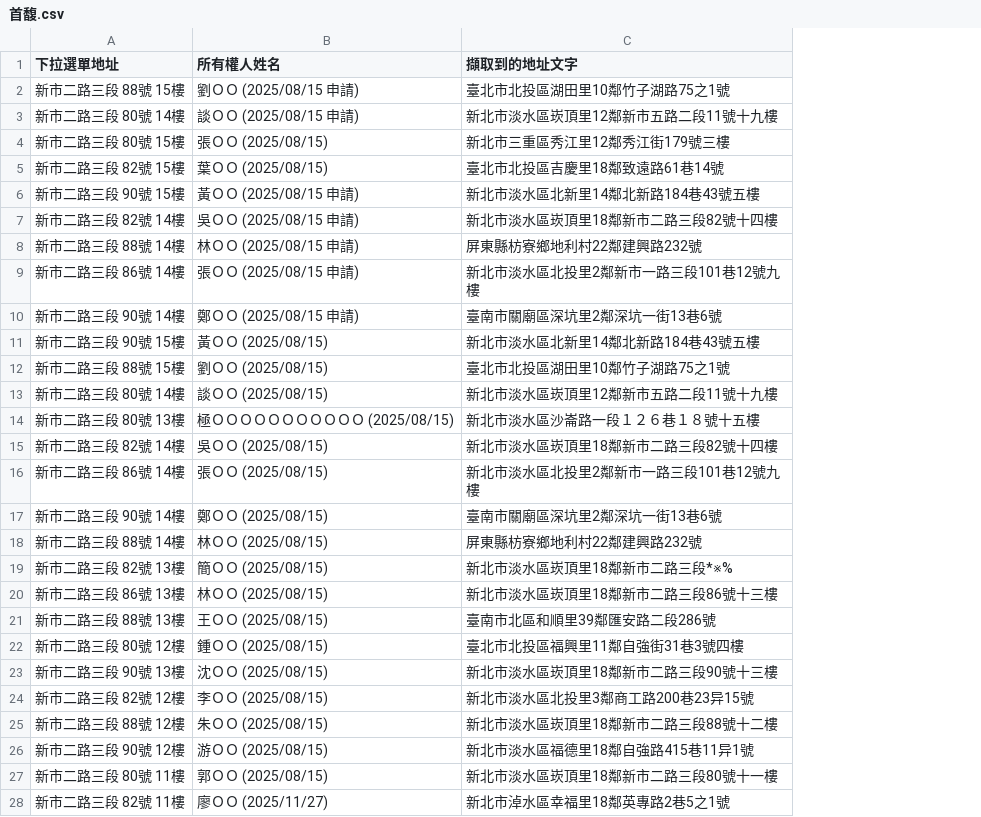
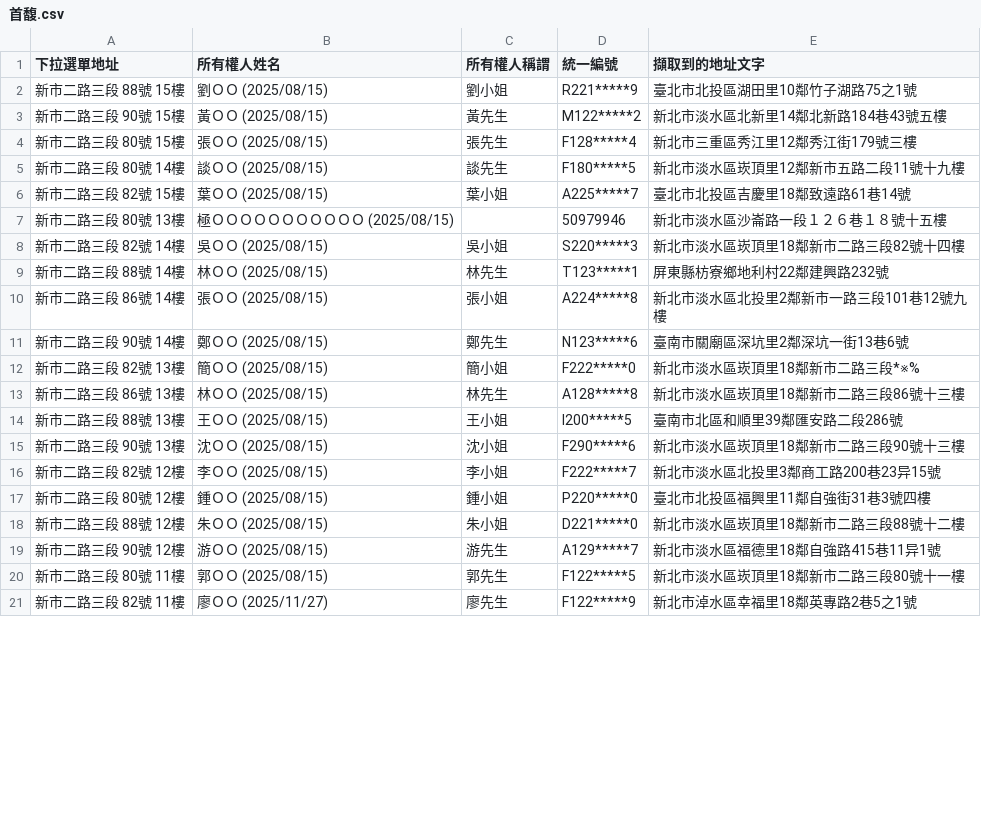
Before and after one commit to tpec1027-bot/Community-Scraper, a CSV file: 首馥.csv, drawn as a sheet; only a part is shown; removed rows and columns are numbered as before the commit, all else as after; the diff covers the shown part only; the diff names each change by its address in the sheet, - before the commit and + after, or states it on an @@ line.

```diff
--- a/首馥.csv
+++ b/首馥.csv
+column C (所有權人稱謂), row 2: 劉小姐; row 4: 張先生; rows 6-8: 葉小姐 |  | 吳小姐; rows 10-16: 張小姐 | 鄭先生 | 簡小姐 | 林先生 | 王小姐 | 沈小姐 | 李小姐; rows 18-21: 朱小姐 | 游先生 | 郭先生 | 廖先生
+column D (統一編號), row 2: R221*****9; row 4: F128*****4; rows 6-8: A225*****7 | 50979946 | S220*****3; rows 10-16: A224*****8 | N123*****6 | F222*****0 | A128*****8 | I200*****5 | F290*****6 | F222*****7; rows 18-21: D221*****0 | A129*****7 | F122*****5 | F122*****9
-B2 (所有權人姓名): 劉ＯＯ (2025/08/15 申請)
+B2 (所有權人姓名): 劉ＯＯ (2025/08/15)
-row 3: 新市二路三段 80號 14樓 | 談ＯＯ (2025/08/15 申請) | 新北市淡水區崁頂里12鄰新市五路二段11號十九樓
@@ row 11 moved to row 3: 新市二路三段 90號 15樓 @@
@@ row 13 moved to row 5: 新市二路三段 80號 14樓 @@
-row 6: 新市二路三段 90號 15樓 | 黃ＯＯ (2025/08/15 申請) | 新北市淡水區北新里14鄰北新路184巷43號五樓
-row 7: 新市二路三段 82號 14樓 | 吳ＯＯ (2025/08/15 申請) | 新北市淡水區崁頂里18鄰新市二路三段82號十四樓
-row 8: 新市二路三段 88號 14樓 | 林ＯＯ (2025/08/15 申請) | 屏東縣枋寮鄉地利村22鄰建興路232號
-row 9: 新市二路三段 86號 14樓 | 張ＯＯ (2025/08/15 申請) | 新北市淡水區北投里2鄰新市一路三段101巷12號九樓
-row 10: 新市二路三段 90號 14樓 | 鄭ＯＯ (2025/08/15 申請) | 臺南市關廟區深坑里2鄰深坑一街13巷6號
-row 12: 新市二路三段 88號 15樓 | 劉ＯＯ (2025/08/15) | 臺北市北投區湖田里10鄰竹子湖路75之1號
@@ row 18 moved to row 9: 新市二路三段 88號 14樓 @@
@@ row 22 moved to row 17: 新市二路三段 80號 12樓 @@
```
Also changed, not shown: 8 moved rows elsewhere in this file, 聯園璞玉.csv.
